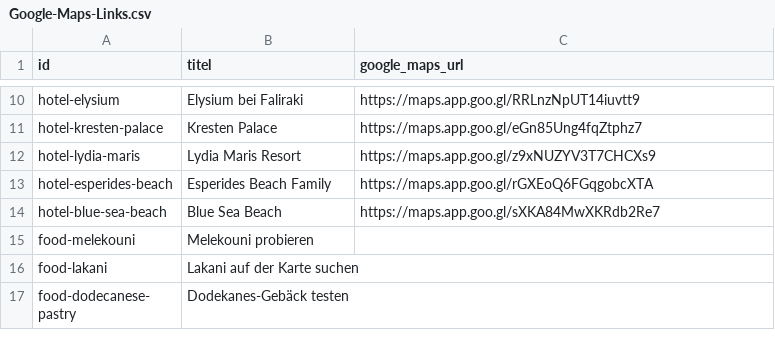
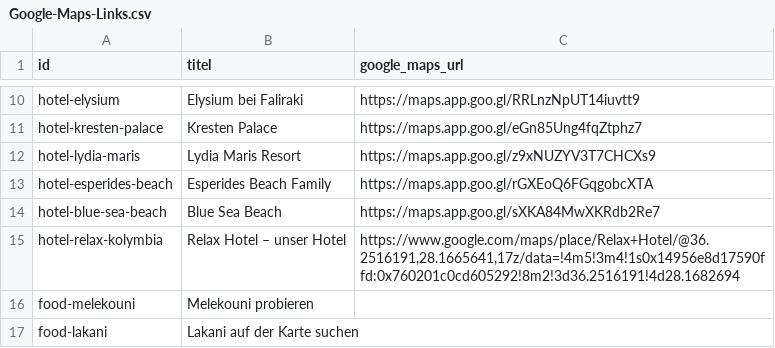
Before and after one commit to coddler123-sketch/rhodos-countdown-widget, a CSV file: Google-Maps-Links.csv, drawn as a sheet; only a part is shown, gaps mark what is left out; the shorter side is filled out with more unchanged rows; the diff names each change by its address in the sheet, - before the commit and + after, or states it on an @@ line.

```diff
--- a/Google-Maps-Links.csv
+++ b/Google-Maps-Links.csv
+row 15: hotel-relax-kolymbia | Relax Hotel – unser Hotel | https://www.google.com/maps/place/Relax+Hotel/@36.2516191,28.1665641,17z/data=!4m5!3m4!1s0x14956e8d17590ffd:0x760201c0cd605292!8m2!3d36.2516191!4d28.1682694
```
Also changed, not shown: 7 other files.
